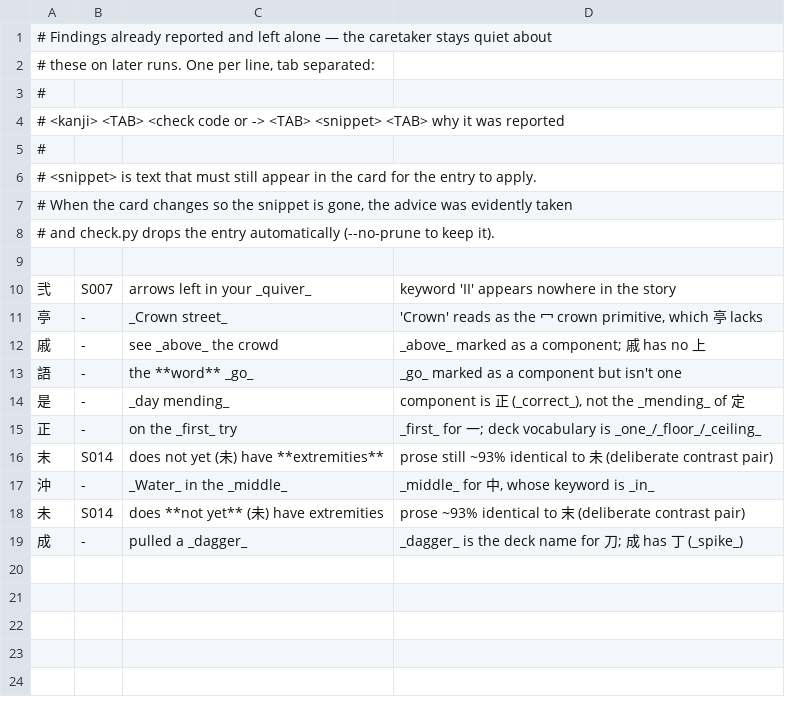
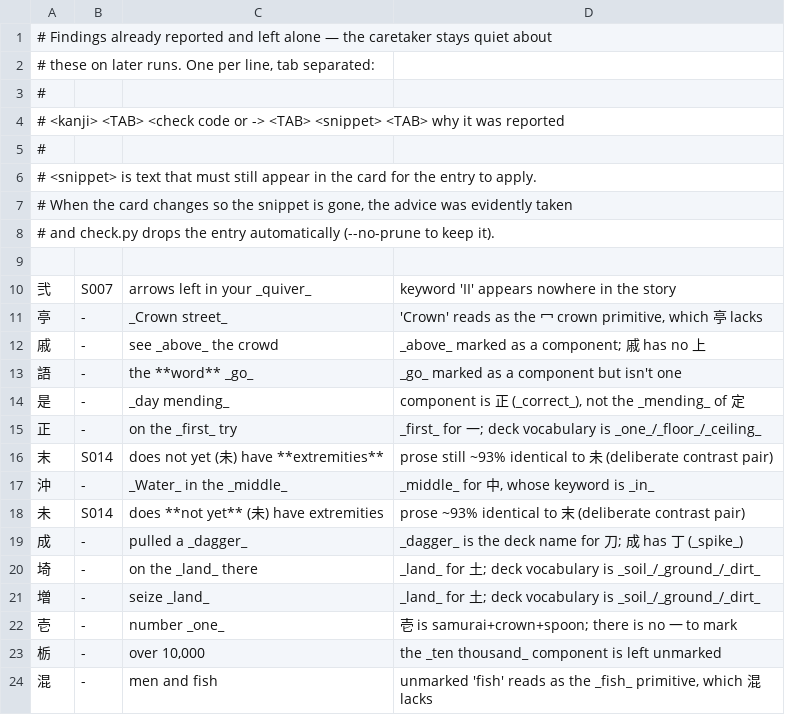
Before and after one commit to george-hawkins/anki-decks, a TSV file: .claude/skills/rtk-caretaker/reported.tsv, drawn as a sheet.

```diff
--- a/.claude/skills/rtk-caretaker/reported.tsv
+++ b/.claude/skills/rtk-caretaker/reported.tsv
@@ -19 +19,6 @@
 成	-	pulled a _dagger_	_dagger_ is the deck name for 刀; 成 has 丁 (_spike_)
+埼	-	on the _land_ there	_land_ for 土; deck vocabulary is _soil_/_ground_/_dirt_
+増	-	seize _land_	_land_ for 土; deck vocabulary is _soil_/_ground_/_dirt_
+壱	-	number _one_	壱 is samurai+crown+spoon; there is no 一 to mark
+栃	-	over 10,000	the _ten thousand_ component is left unmarked
+混	-	men and fish	unmarked 'fish' reads as the _fish_ primitive, which 混 lacks
```
Also changed, not shown: 4 other files.
